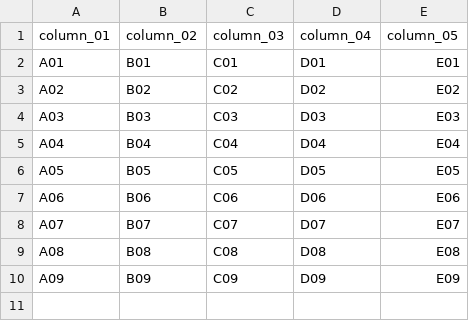
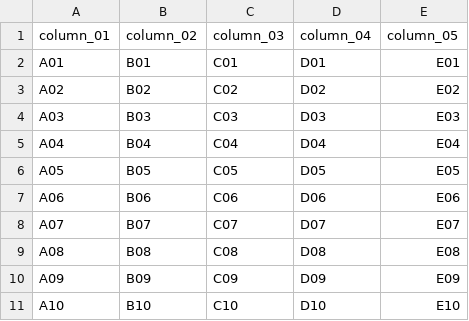
Before and after one commit to ANIRUDDHA-BISWAS/AB_SQL, a CSV file: DATA/TABLE_1.csv, drawn as a sheet; the diff names each change by its address in the sheet, - before the commit and + after, or states it on an @@ line.

Commit message:
Update TABLE_1.csv

```diff
--- a/DATA/TABLE_1.csv
+++ b/DATA/TABLE_1.csv
+row 11: A10 | B10 | C10 | D10 | E10
```
